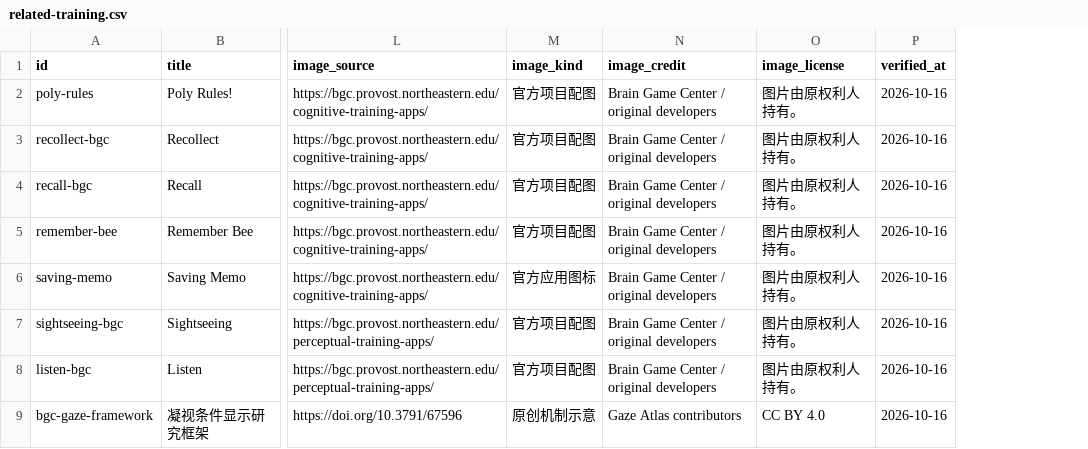
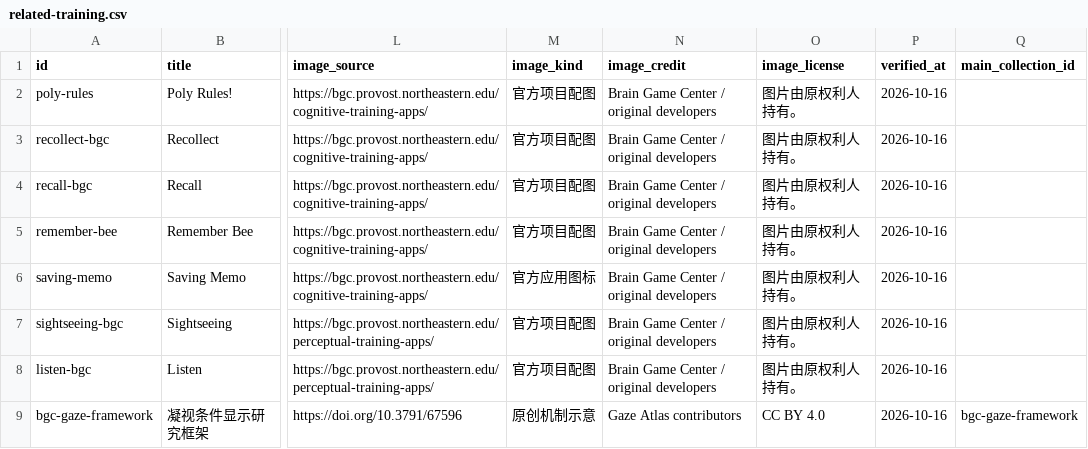
Before and after one commit to WeiWu0115/eyeTrackingGame_OpenDataBase, a CSV file: data/related-training.csv, drawn as a sheet; only a part is shown, gaps mark what is left out; the diff names each change by its address in the sheet, - before the commit and + after, or states it on an @@ line.

```diff
--- a/data/related-training.csv
+++ b/data/related-training.csv
+column Q (main_collection_id), row 9: bgc-gaze-framework
```
Also changed, not shown: data/games.csv, en/data/games.csv, 17 other files.
